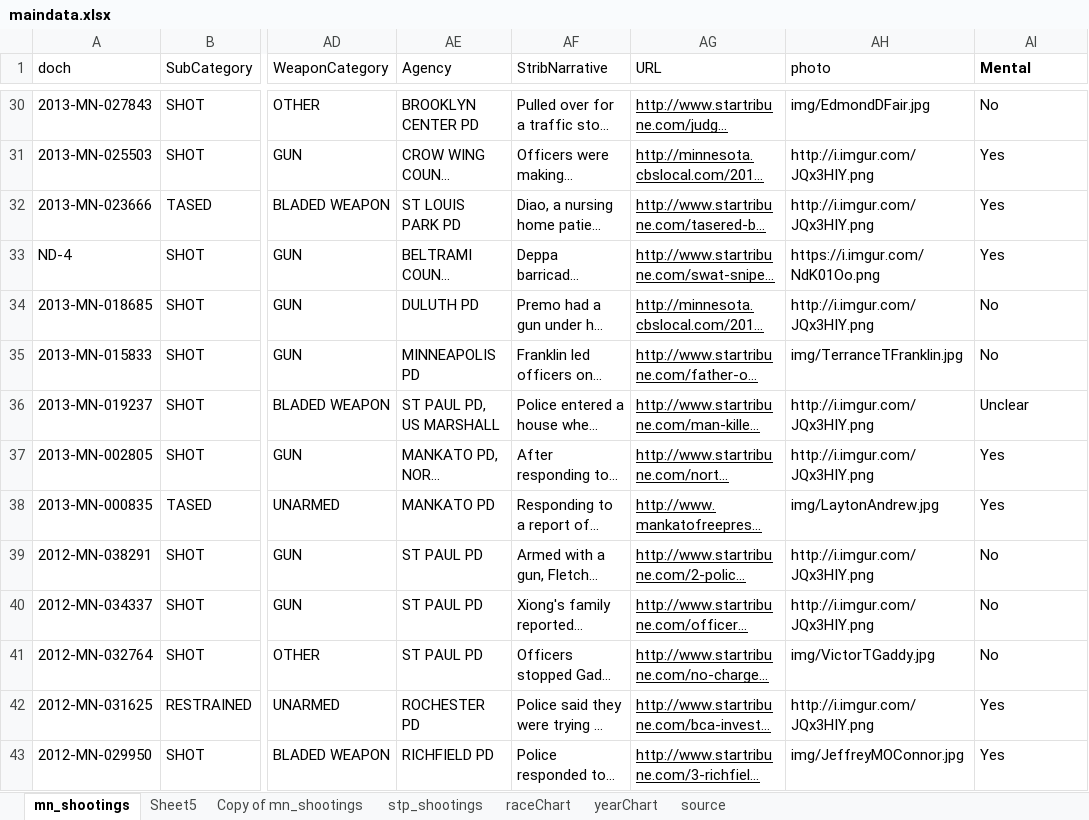
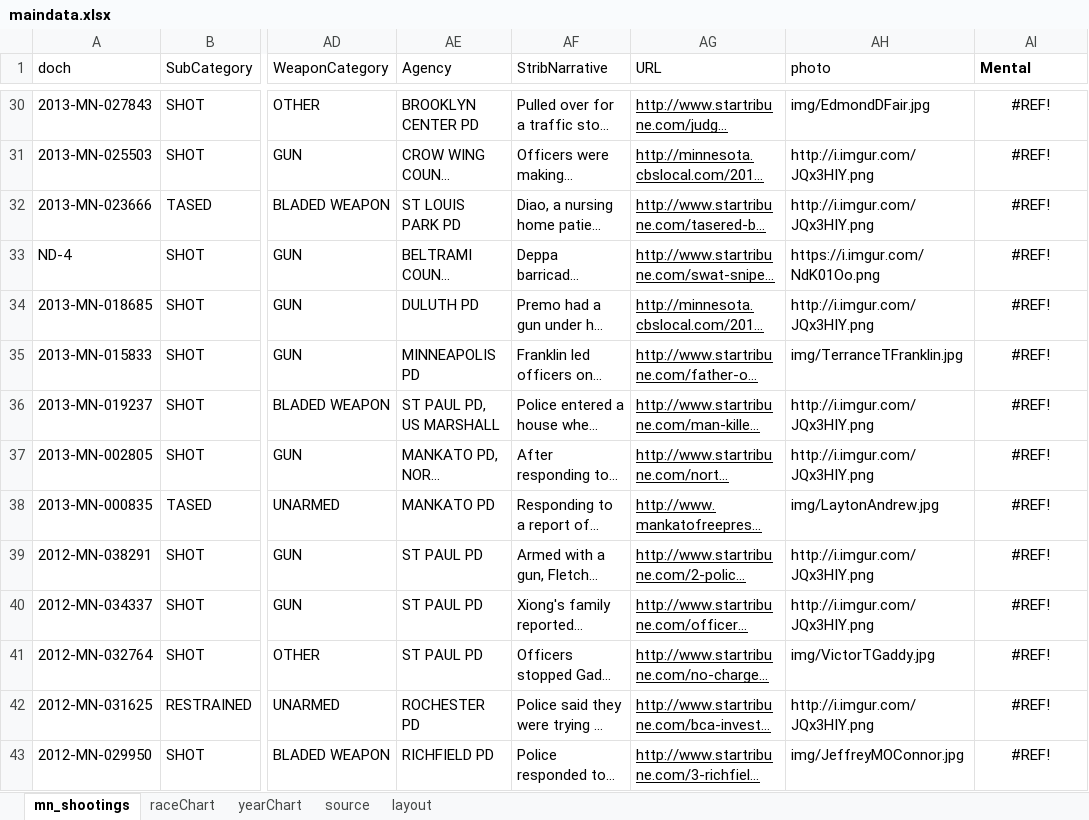
Before and after one commit to striblab/20151117-police_deaths, an Excel workbook: data/maindata.xlsx, sheet mn_shootings, drawn as a sheet; only a part is shown, gaps mark what is left out; long unchanged cells end in …; values as stored, in another font and other column widths than the file's, no borders; the diff covers the shown part only; the diff names each change by its address in the sheet, - before the commit and + after, or states it on an @@ line.

```diff
--- a/data/maindata.xlsx (sheet mn_shootings)
+++ b/data/maindata.xlsx (sheet mn_shootings)
-sheet tab: Sheet5
-sheet tab: Copy of mn_shootings
-sheet tab: stp_shootings
+sheet tab: layout
-AI30:AI43 alignment: left
+AI30:AI43 alignment: center
-AI30 (Mental): No
+AI30 (Mental): #REF!
-AI31:AI33 (Mental): Yes
+AI31:AI33 (Mental): #REF!
-AI34:AI35 (Mental): No
+AI34:AI35 (Mental): #REF!
-AI36 (Mental): Unclear
+AI36 (Mental): #REF!
-AI37:AI38 (Mental): Yes
+AI37:AI38 (Mental): #REF!
-AI39:AI41 (Mental): No
+AI39:AI41 (Mental): #REF!
-AI42:AI43 (Mental): Yes
+AI42:AI43 (Mental): #REF!
```
Also changed, not shown: 130 edited cells and cell formats elsewhere in this sheet, sheet source.
